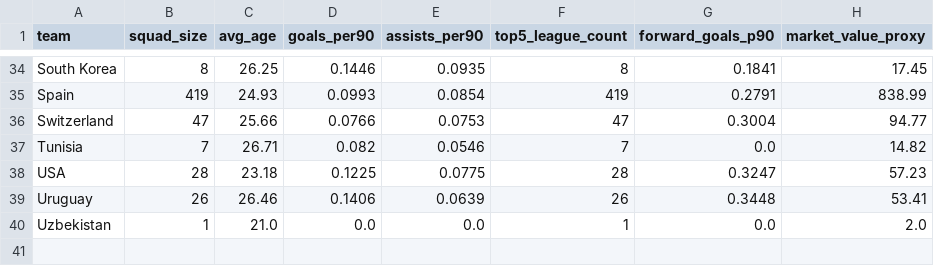
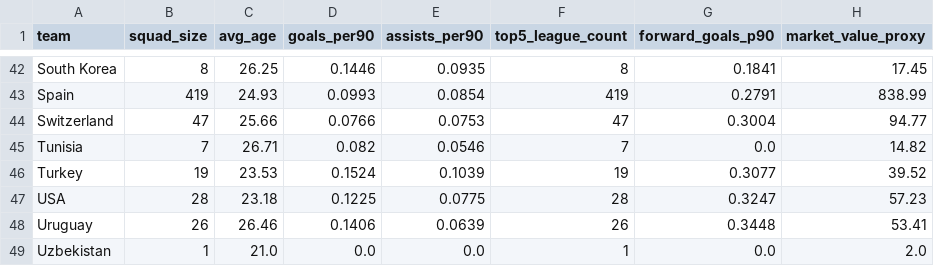
Before and after one commit to keremoktay1/football-prediction-app, a CSV file: data/processed/squad_stats.csv, drawn as a sheet; only a part is shown, gaps mark what is left out; the diff covers the shown part only; the diff names each change by its address in the sheet, - before the commit and + after, or states it on an @@ line.

```diff
--- a/data/processed/squad_stats.csv
+++ b/data/processed/squad_stats.csv
+row 46: Turkey | 19 | 23.53 | 0.1524 | 0.1039 | 19 | 0.3077 | 39.52
```
Also changed, not shown: 8 added rows elsewhere in this file, 1 other file.
